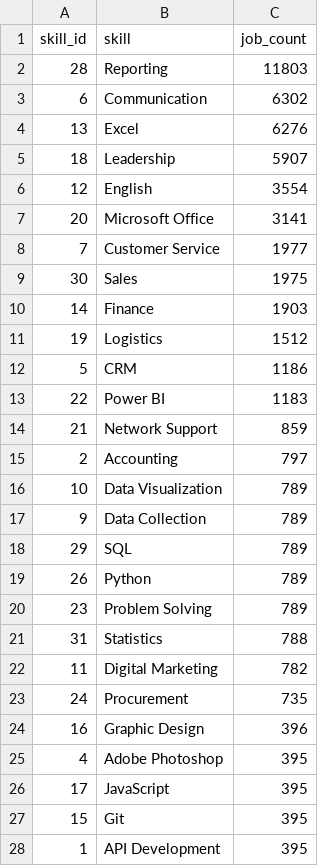
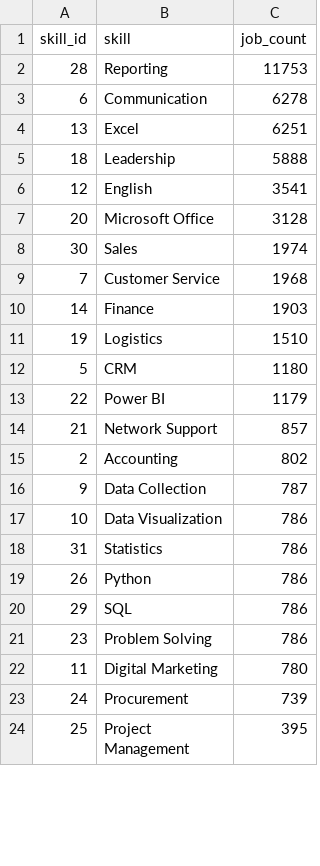
Before and after one commit to Sotheara-HEANG/Cambodia-Job-Market-Analysis, a CSV file: data/powerbi/skill_demand_summary.csv, drawn as a sheet; only a part is shown; the shorter side is filled out with more unchanged rows; the diff covers the shown part only.

```diff
--- a/data/powerbi/skill_demand_summary.csv
+++ b/data/powerbi/skill_demand_summary.csv
@@ -1,28 +1,23 @@
 skill_id,skill,job_count
-28,Reporting,11803
-6,Communication,6302
-13,Excel,6276
-18,Leadership,5907
-12,English,3554
-20,Microsoft Office,3141
-7,Customer Service,1977
-30,Sales,1975
+28,Reporting,11753
+6,Communication,6278
+13,Excel,6251
+18,Leadership,5888
+12,English,3541
+20,Microsoft Office,3128
+30,Sales,1974
+7,Customer Service,1968
 14,Finance,1903
-19,Logistics,1512
-5,CRM,1186
-22,Power BI,1183
-21,Network Support,859
-2,Accounting,797
-10,Data Visualization,789
-9,Data Collection,789
-29,SQL,789
-26,Python,789
-23,Problem Solving,789
-31,Statistics,788
-11,Digital Marketing,782
-24,Procurement,735
-16,Graphic Design,396
-4,Adobe Photoshop,395
-17,JavaScript,395
-15,Git,395
-1,API Development,395
+19,Logistics,1510
+5,CRM,1180
+22,Power BI,1179
+21,Network Support,857
+2,Accounting,802
+9,Data Collection,787
+10,Data Visualization,786
+31,Statistics,786
+26,Python,786
+29,SQL,786
+23,Problem Solving,786
+11,Digital Marketing,780
+24,Procurement,739
```
Also changed, not shown: 7 added rows, 2 removed rows and 2 edited cells elsewhere in this file, data/powerbi/category_summary.csv, data/powerbi/company_hiring_summary.csv, 8 other files.
